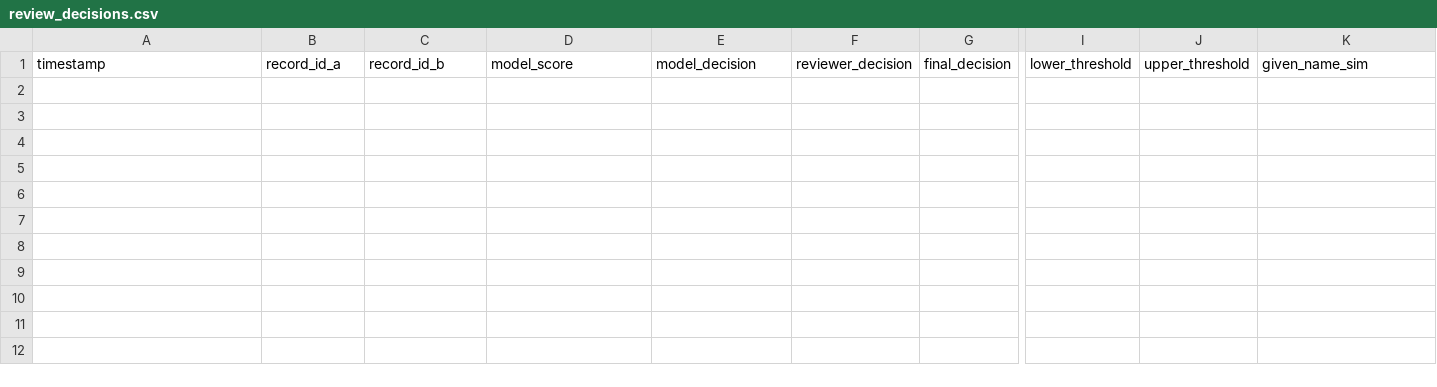
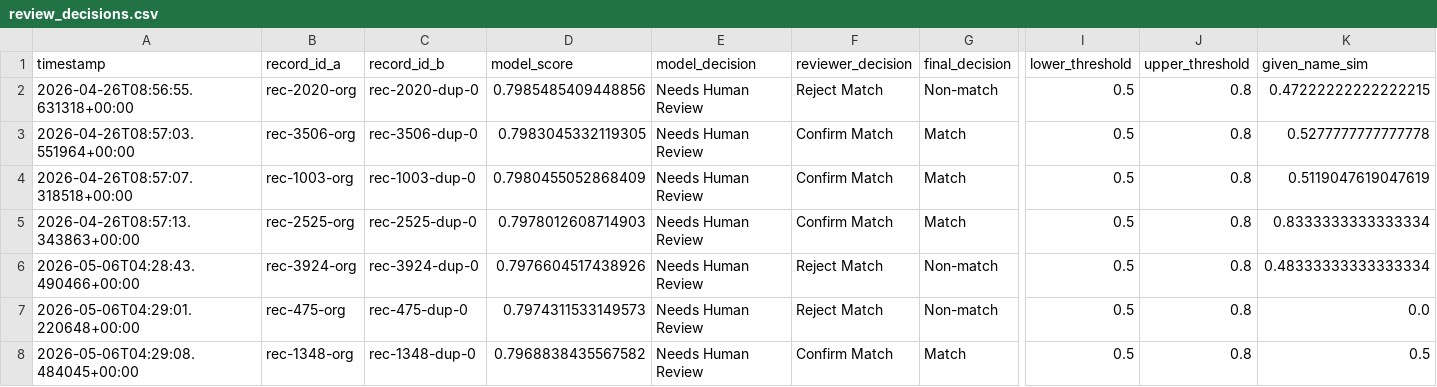
Before and after one commit to jo-nuel/hitl-record-linkage, a CSV file: outputs/tables/review_decisions.csv, drawn as a sheet; only a part is shown, gaps mark what is left out; rows hold the shown columns only; the diff names each change by its address in the sheet, - before the commit and + after, or states it on an @@ line.

```diff
--- a/outputs/tables/review_decisions.csv
+++ b/outputs/tables/review_decisions.csv
+row 2: 2026-04-26T08:56:55.631318+00:00 | rec-2020-org | rec-2020-dup-0 | 0.7985485409448856 | Needs Human Review | Reject Match | Non-match | 0.5 | 0.8 | 0.47222222222222215
+row 3: 2026-04-26T08:57:03.551964+00:00 | rec-3506-org | rec-3506-dup-0 | 0.7983045332119305 | Needs Human Review | Confirm Match | Match | 0.5 | 0.8 | 0.5277777777777778
+row 4: 2026-04-26T08:57:07.318518+00:00 | rec-1003-org | rec-1003-dup-0 | 0.7980455052868409 | Needs Human Review | Confirm Match | Match | 0.5 | 0.8 | 0.5119047619047619
+row 5: 2026-04-26T08:57:13.343863+00:00 | rec-2525-org | rec-2525-dup-0 | 0.7978012608714903 | Needs Human Review | Confirm Match | Match | 0.5 | 0.8 | 0.8333333333333334
+row 6: 2026-05-06T04:28:43.490466+00:00 | rec-3924-org | rec-3924-dup-0 | 0.7976604517438926 | Needs Human Review | Reject Match | Non-match | 0.5 | 0.8 | 0.48333333333333334
+row 7: 2026-05-06T04:29:01.220648+00:00 | rec-475-org | rec-475-dup-0 | 0.7974311533149573 | Needs Human Review | Reject Match | Non-match | 0.5 | 0.8 | 0.0
+row 8: 2026-05-06T04:29:08.484045+00:00 | rec-1348-org | rec-1348-dup-0 | 0.7968838435567582 | Needs Human Review | Confirm Match | Match | 0.5 | 0.8 | 0.5
```
Also changed, not shown: 2 other files.
